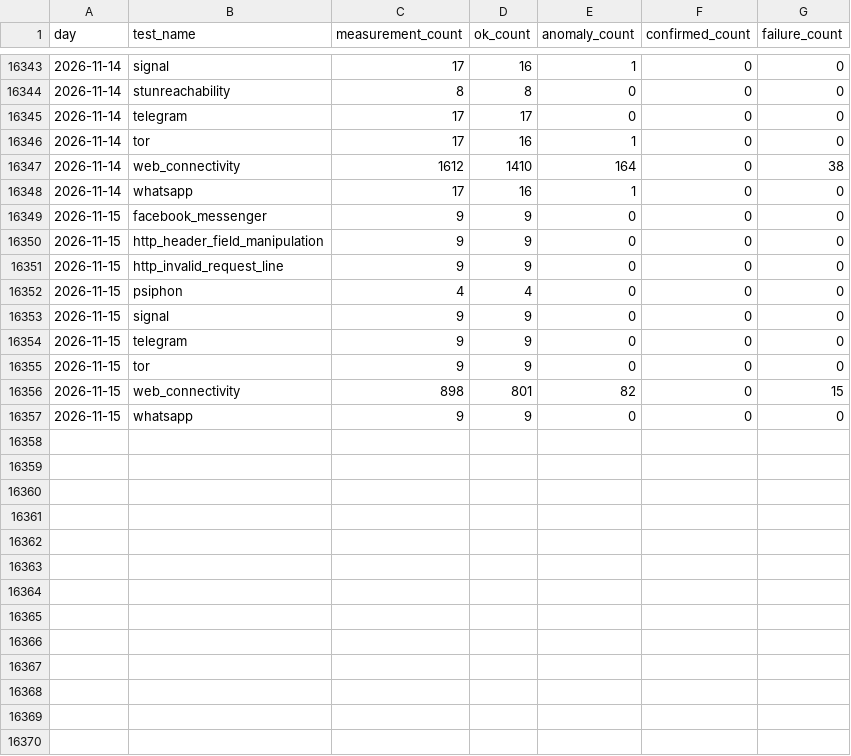
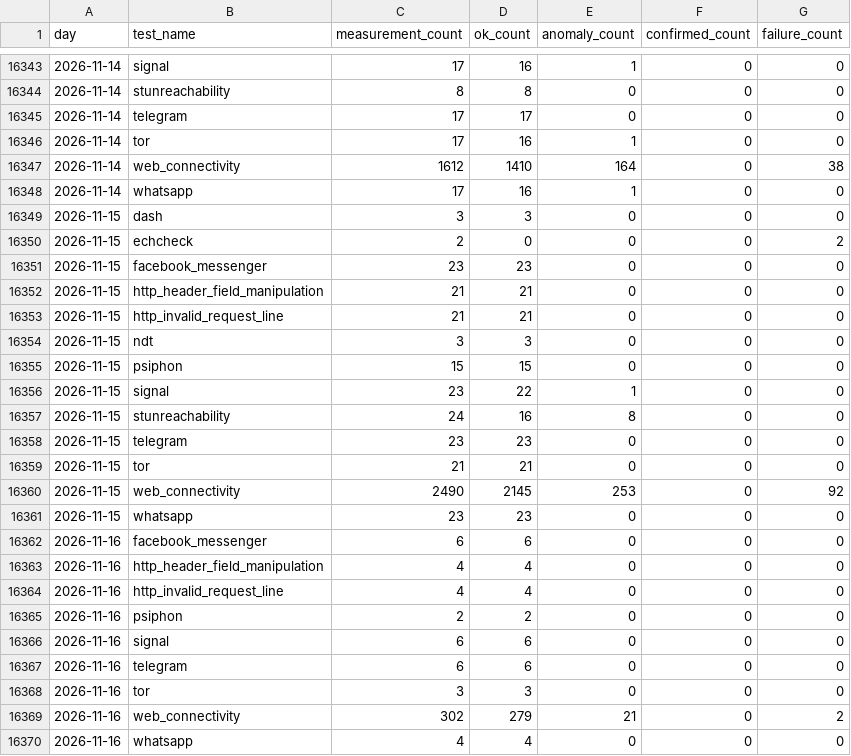
Before and after one commit to FreeTheDotYE/ye-censorship-evidence, a CSV file: data/aggregates/daily_by_test.csv, drawn as a sheet; only a part is shown, gaps mark what is left out.

```diff
--- a/data/aggregates/daily_by_test.csv
+++ b/data/aggregates/daily_by_test.csv
@@ -16348,10 +16348,23 @@ day,test_name,measurement_count,ok_count,anomaly_count,confirmed_count,failure_c
 2026-11-14,whatsapp,17,16,1,0,0
-2026-11-15,facebook_messenger,9,9,0,0,0
-2026-11-15,http_header_field_manipulation,9,9,0,0,0
-2026-11-15,http_invalid_request_line,9,9,0,0,0
-2026-11-15,psiphon,4,4,0,0,0
-2026-11-15,signal,9,9,0,0,0
-2026-11-15,telegram,9,9,0,0,0
-2026-11-15,tor,9,9,0,0,0
-2026-11-15,web_connectivity,898,801,82,0,15
-2026-11-15,whatsapp,9,9,0,0,0
+2026-11-15,dash,3,3,0,0,0
+2026-11-15,echcheck,2,0,0,0,2
+2026-11-15,facebook_messenger,23,23,0,0,0
+2026-11-15,http_header_field_manipulation,21,21,0,0,0
+2026-11-15,http_invalid_request_line,21,21,0,0,0
+2026-11-15,ndt,3,3,0,0,0
+2026-11-15,psiphon,15,15,0,0,0
+2026-11-15,signal,23,22,1,0,0
+2026-11-15,stunreachability,24,16,8,0,0
+2026-11-15,telegram,23,23,0,0,0
+2026-11-15,tor,21,21,0,0,0
+2026-11-15,web_connectivity,2490,2145,253,0,92
+2026-11-15,whatsapp,23,23,0,0,0
+2026-11-16,facebook_messenger,6,6,0,0,0
+2026-11-16,http_header_field_manipulation,4,4,0,0,0
+2026-11-16,http_invalid_request_line,4,4,0,0,0
+2026-11-16,psiphon,2,2,0,0,0
+2026-11-16,signal,6,6,0,0,0
+2026-11-16,telegram,6,6,0,0,0
+2026-11-16,tor,3,3,0,0,0
+2026-11-16,web_connectivity,302,279,21,0,2
+2026-11-16,whatsapp,4,4,0,0,0
```
Also changed, not shown: data/aggregates/daily_by_network.csv, data/events/index.csv, 22 other files.
